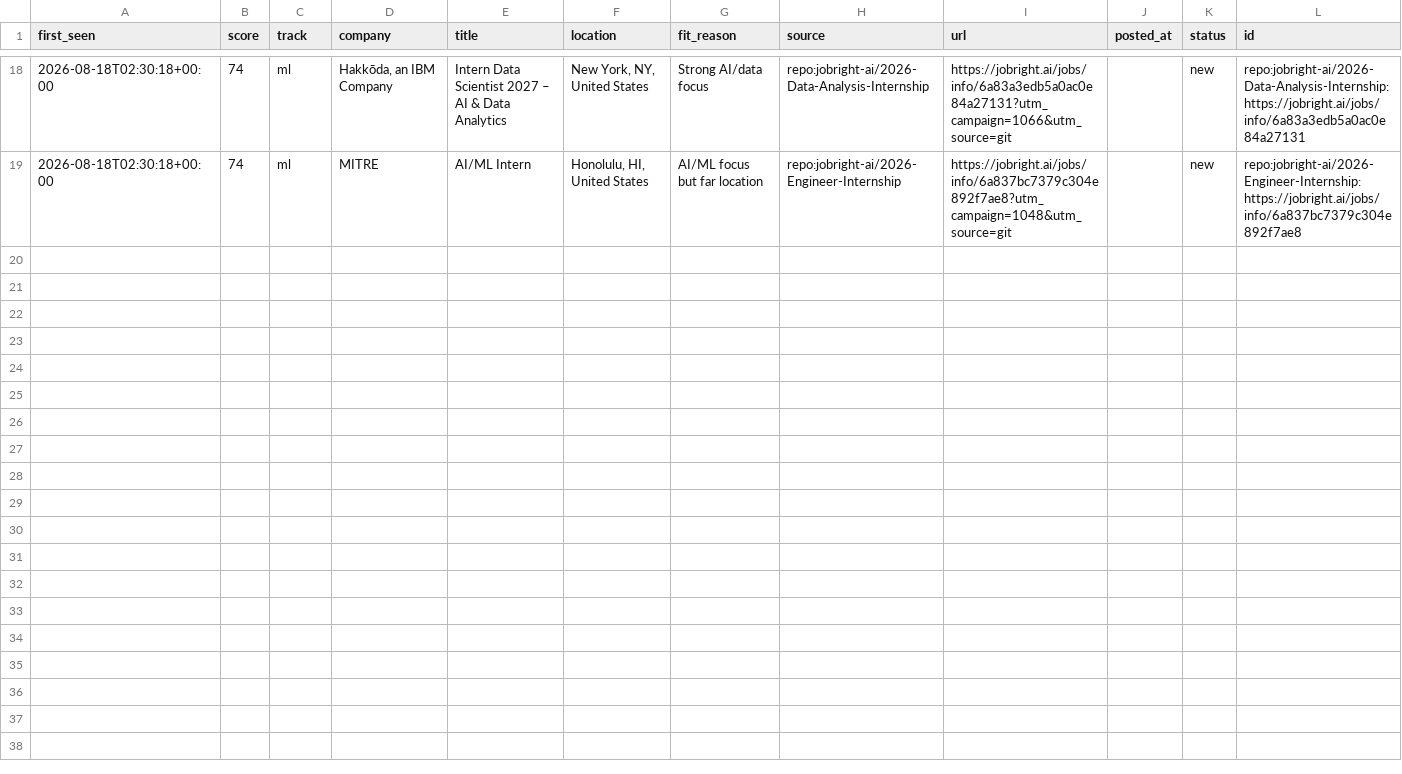
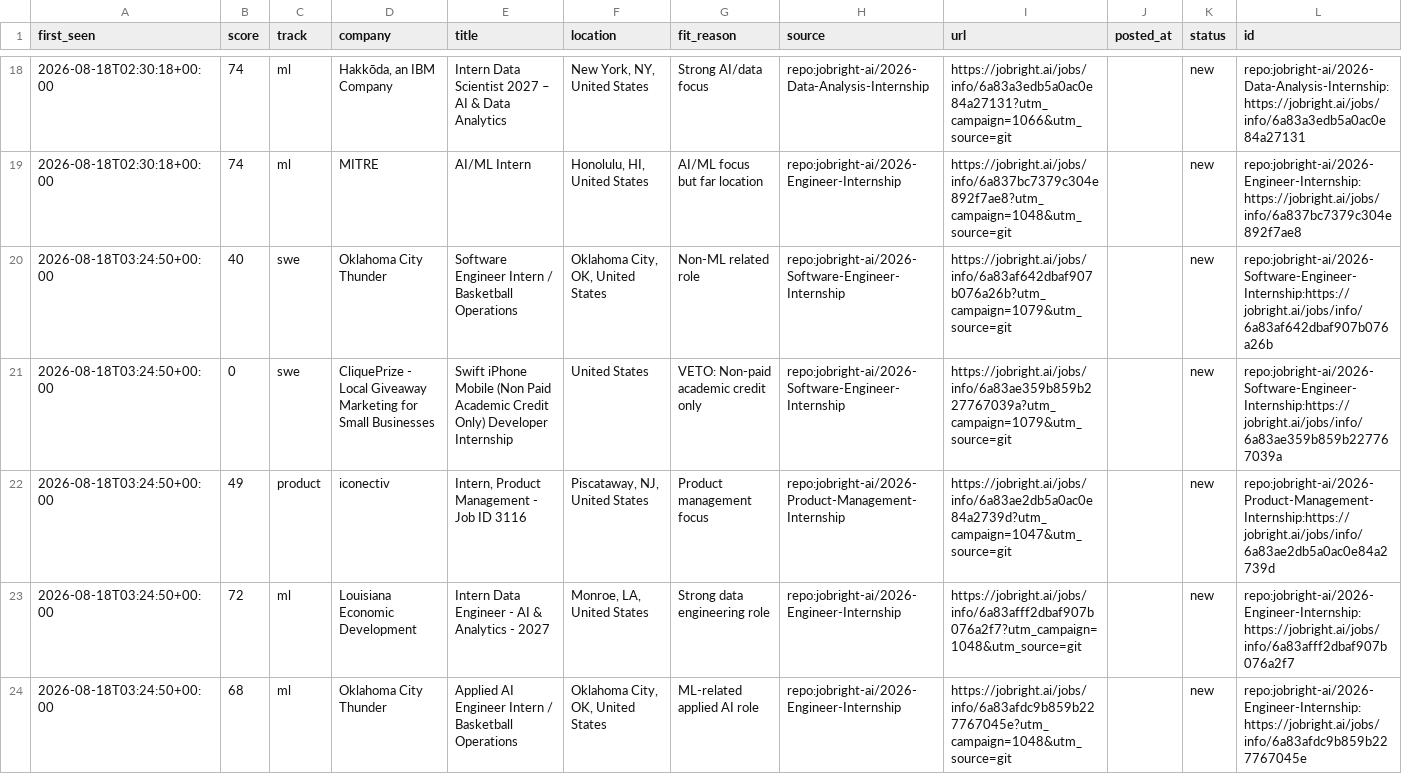
Before and after one commit to ShuklaA11/Sentinel, a CSV file: data/pending.csv, drawn as a sheet; only a part is shown, gaps mark what is left out; the diff names each change by its address in the sheet, - before the commit and + after, or states it on an @@ line.

```diff
--- a/data/pending.csv
+++ b/data/pending.csv
+row 20: 2026-08-18T03:24:50+00:00 | 40 | swe | Oklahoma City Thunder | Software Engineer Intern / Basketball Operations | Oklahoma City, OK, United States | Non-ML related role | repo:jobright-ai/2026-Software-Engineer-Internship | https://jobright.ai/jobs/info/6a83af642dbaf907b076a26b?utm_campaign=1079&utm_source=git |  | new | repo:jobright-ai/2026-Software-Engineer-Internship:https://jobright.ai/jobs/info/6a83af642dbaf907b076a26b
+row 21: 2026-08-18T03:24:50+00:00 | 0 | swe | CliquePrize - Local Giveaway Marketing for Small Businesses | Swift iPhone Mobile (Non Paid Academic Credit Only) Developer Internship | United States | VETO: Non-paid academic credit only | repo:jobright-ai/2026-Software-Engineer-Internship | https://jobright.ai/jobs/info/6a83ae359b859b227767039a?utm_campaign=1079&utm_source=git |  | new | repo:jobright-ai/2026-Software-Engineer-Internship:https://jobright.ai/jobs/info/6a83ae359b859b227767039a
+row 22: 2026-08-18T03:24:50+00:00 | 49 | product | iconectiv | Intern, Product Management - Job ID 3116 | Piscataway, NJ, United States | Product management focus | repo:jobright-ai/2026-Product-Management-Internship | https://jobright.ai/jobs/info/6a83ae2db5a0ac0e84a2739d?utm_campaign=1047&utm_source=git |  | new | repo:jobright-ai/2026-Product-Management-Internship:https://jobright.ai/jobs/info/6a83ae2db5a0ac0e84a2739d
+row 23: 2026-08-18T03:24:50+00:00 | 72 | ml | Louisiana Economic Development | Intern Data Engineer - AI & Analytics - 2027 | Monroe, LA, United States | Strong data engineering role | repo:jobright-ai/2026-Engineer-Internship | https://jobright.ai/jobs/info/6a83afff2dbaf907b076a2f7?utm_campaign=1048&utm_source=git |  | new | repo:jobright-ai/2026-Engineer-Internship:https://jobright.ai/jobs/info/6a83afff2dbaf907b076a2f7
+row 24: 2026-08-18T03:24:50+00:00 | 68 | ml | Oklahoma City Thunder | Applied AI Engineer Intern / Basketball Operations | Oklahoma City, OK, United States | ML-related applied AI role | repo:jobright-ai/2026-Engineer-Internship | https://jobright.ai/jobs/info/6a83afdc9b859b227767045e?utm_campaign=1048&utm_source=git |  | new | repo:jobright-ai/2026-Engineer-Internship:https://jobright.ai/jobs/info/6a83afdc9b859b227767045e
```
Also changed, not shown: 2 other files.
